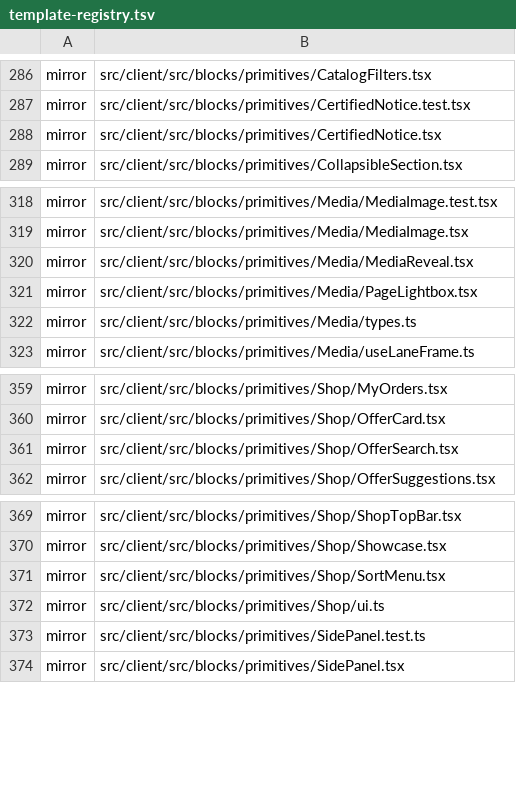
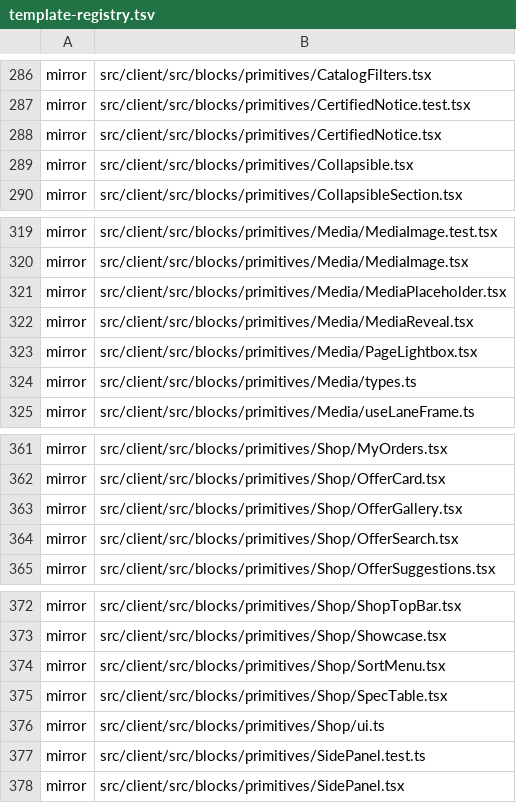
Before and after one commit to Vovanda/WebHolyGrail, a TSV file: template-registry.tsv, drawn as a sheet; only a part is shown, gaps mark what is left out.

Commit message:
feat(client): страница товара по образцу Озона и ВсеИнструменты
- три зоны: галерея с превью столбиком, «О товаре» с ключевыми характеристиками, липкая карточка цены
- в карточке цены старая цена со скидкой, «В корзину», наличие; артикул под заголовком с копированием
- описание и характеристики двумя колонками, свёрнуты (Collapsible); без описания таблица во всю ширину
- SpecTable: строки «название …… значение» группами раздела
- MediaPlaceholder: общая заглушка фото для карточки, плитки раздела и галереи

Refs #197

```diff
--- a/template-registry.tsv
+++ b/template-registry.tsv
@@ -288,2 +288,3 @@ mirror	src/client/src/blocks/primitives/CertifiedNotice.test.tsx
 mirror	src/client/src/blocks/primitives/CertifiedNotice.tsx
+mirror	src/client/src/blocks/primitives/Collapsible.tsx
 mirror	src/client/src/blocks/primitives/CollapsibleSection.tsx
@@ -319,2 +320,3 @@ mirror	src/client/src/blocks/primitives/Media/MediaImage.test.tsx
 mirror	src/client/src/blocks/primitives/Media/MediaImage.tsx
+mirror	src/client/src/blocks/primitives/Media/MediaPlaceholder.tsx
 mirror	src/client/src/blocks/primitives/Media/MediaReveal.tsx
@@ -360,2 +362,3 @@ mirror	src/client/src/blocks/primitives/Shop/MyOrders.tsx
 mirror	src/client/src/blocks/primitives/Shop/OfferCard.tsx
+mirror	src/client/src/blocks/primitives/Shop/OfferGallery.tsx
 mirror	src/client/src/blocks/primitives/Shop/OfferSearch.tsx
@@ -371,2 +374,3 @@ mirror	src/client/src/blocks/primitives/Shop/Showcase.tsx
 mirror	src/client/src/blocks/primitives/Shop/SortMenu.tsx
+mirror	src/client/src/blocks/primitives/Shop/SpecTable.tsx
 mirror	src/client/src/blocks/primitives/Shop/ui.ts
```
Also changed, not shown: 7 other files.
